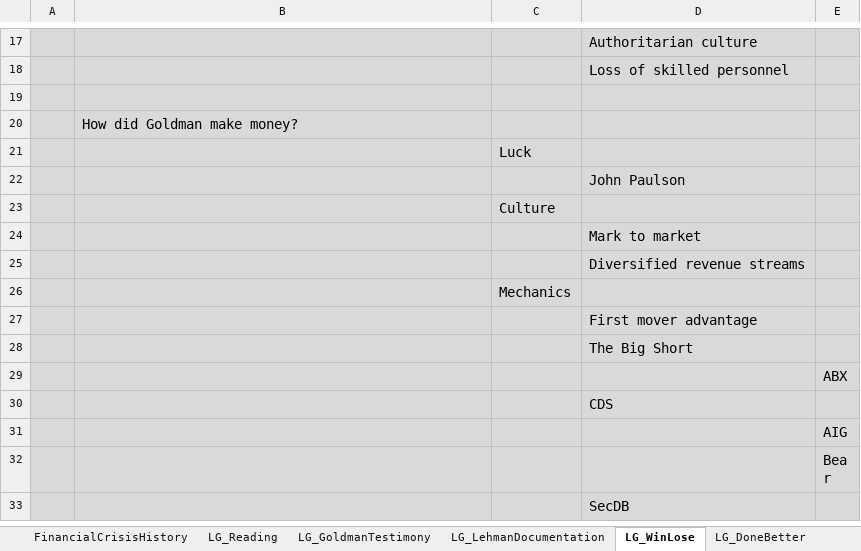
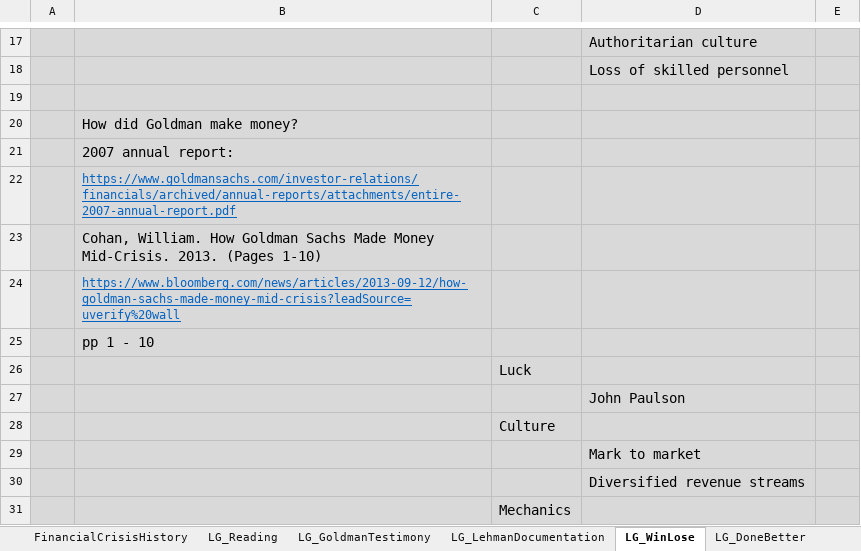
Before and after one commit to DavidRomoff/FRM, an Excel workbook: FRMClass13.xlsm, sheet LG_WinLose, drawn as a sheet; only a part is shown, gaps mark what is left out; the shorter side is filled out with more unchanged rows; values as stored, in another font and other column widths than the file's, no borders; the diff names each change by its address in the sheet, - before the commit and + after, or states it on an @@ line.

```diff
--- a/FRMClass13.xlsm (sheet LG_WinLose)
+++ b/FRMClass13.xlsm (sheet LG_WinLose)
+row 21:  | 2007 annual report:
+row 22:  | https://www.goldmansachs.com/investor-relations/financials/archived/annual-reports/attachments/entire-2007-annual-report.pdf
+row 23:  | Cohan, William. How Goldman Sachs Made Money Mid-Crisis. 2013. (Pages 1-10)
+row 24:  | https://www.bloomberg.com/news/articles/2013-09-12/how-goldman-sachs-made-money-mid-crisis?leadSource=uverify%20wall
+row 25:  | pp 1 - 10
```
Also changed, not shown: sheet LG_Reading, sheet LG_GoldmanTestimony, sheet LG_LehmanDocumentation.
